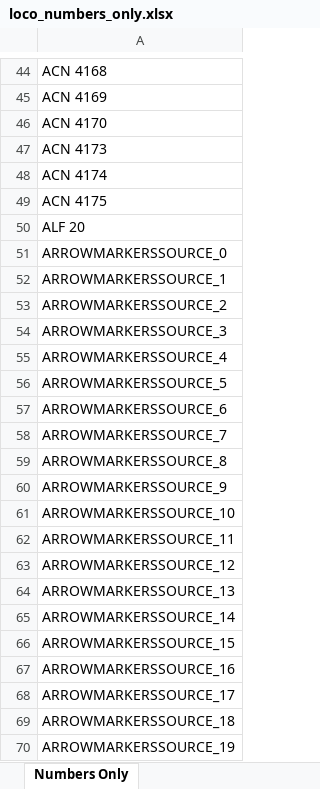
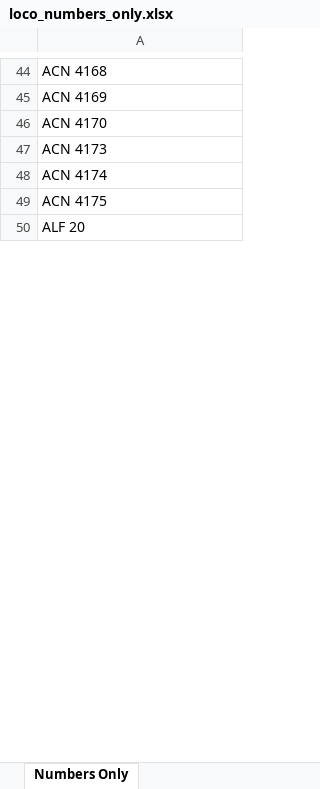
Before and after one commit to grahame21/railops-backend, an Excel workbook: static/downloads/loco_numbers_only.xlsx, sheet Numbers Only, drawn as a sheet; only a part is shown, gaps mark what is left out; values as stored, in another font and other column widths than the file's, no borders; the diff covers the shown part only; the diff names each change by its address in the sheet, - before the commit and + after, or states it on an @@ line.

```diff
--- a/static/downloads/loco_numbers_only.xlsx (sheet Numbers Only)
+++ b/static/downloads/loco_numbers_only.xlsx (sheet Numbers Only)
-row 51: ARROWMARKERSSOURCE_0
-row 52: ARROWMARKERSSOURCE_1
-row 53: ARROWMARKERSSOURCE_2
-row 54: ARROWMARKERSSOURCE_3
-row 55: ARROWMARKERSSOURCE_4
-row 56: ARROWMARKERSSOURCE_5
-row 57: ARROWMARKERSSOURCE_6
-row 58: ARROWMARKERSSOURCE_7
-row 59: ARROWMARKERSSOURCE_8
-row 60: ARROWMARKERSSOURCE_9
-row 61: ARROWMARKERSSOURCE_10
-row 62: ARROWMARKERSSOURCE_11
-row 63: ARROWMARKERSSOURCE_12
-row 64: ARROWMARKERSSOURCE_13
-row 65: ARROWMARKERSSOURCE_14
-row 66: ARROWMARKERSSOURCE_15
-row 67: ARROWMARKERSSOURCE_16
-row 68: ARROWMARKERSSOURCE_17
-row 69: ARROWMARKERSSOURCE_18
-row 70: ARROWMARKERSSOURCE_19
```
Also changed, not shown: 1022 removed rows elsewhere in this sheet, static/downloads/loco_database.xlsx, 7 other files.
